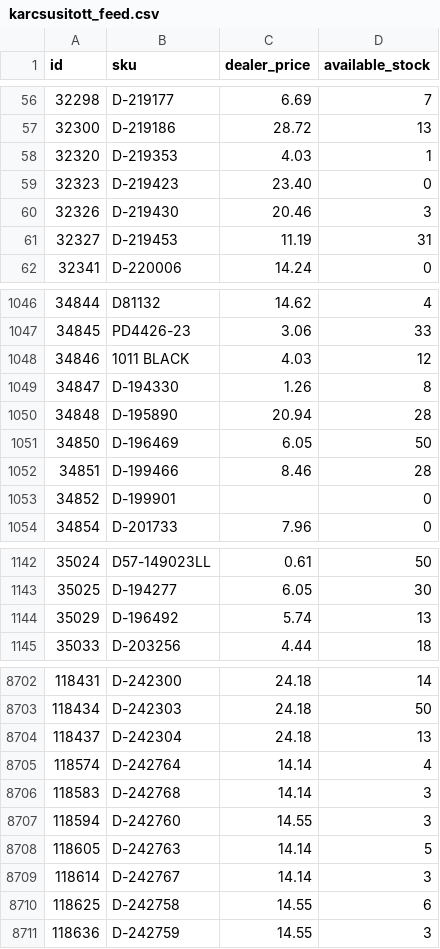
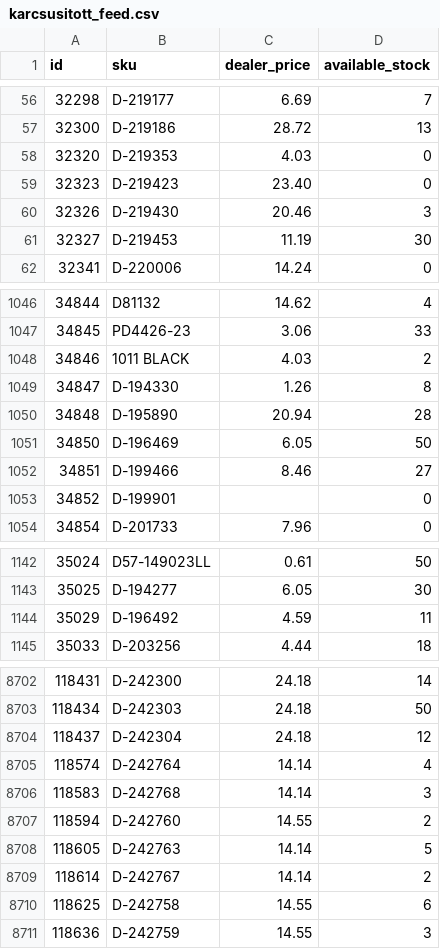
Before and after one commit to woogogo-pro/csv-karcsusito, a CSV file: karcsusitott_feed.csv, drawn as a sheet; only a part is shown, gaps mark what is left out; the diff covers the shown part only.

```diff
--- a/karcsusitott_feed.csv
+++ b/karcsusitott_feed.csv
@@ -57,6 +57,6 @@
 32300;D-219186;28.72;13
-32320;D-219353;4.03;1
+32320;D-219353;4.03;0
 32323;D-219423;23.40;0
 32326;D-219430;20.46;3
-32327;D-219453;11.19;31
+32327;D-219453;11.19;30
 32341;D-220006;14.24;0
@@ -1047,3 +1047,3 @@
 34845;PD4426-23;3.06;33
-34846;1011 BLACK;4.03;12
+34846;1011 BLACK;4.03;2
 34847;D-194330;1.26;8
@@ -1051,3 +1051,3 @@
 34850;D-196469;6.05;50
-34851;D-199466;8.46;28
+34851;D-199466;8.46;27
 34852;D-199901;;0
@@ -1143,3 +1143,3 @@
 35025;D-194277;6.05;30
-35029;D-196492;5.74;13
+35029;D-196492;4.59;11
 35033;D-203256;4.44;18
@@ -8703,8 +8703,8 @@
 118434;D-242303;24.18;50
-118437;D-242304;24.18;13
+118437;D-242304;24.18;12
 118574;D-242764;14.14;4
 118583;D-242768;14.14;3
-118594;D-242760;14.55;3
+118594;D-242760;14.55;2
 118605;D-242763;14.14;5
-118614;D-242767;14.14;3
+118614;D-242767;14.14;2
 118625;D-242758;14.55;6
```
Also changed, not shown: 99 edited cells elsewhere in this file, hianyoznak.csv, surgos_frissites_valtoztak.csv, 1 other file.
